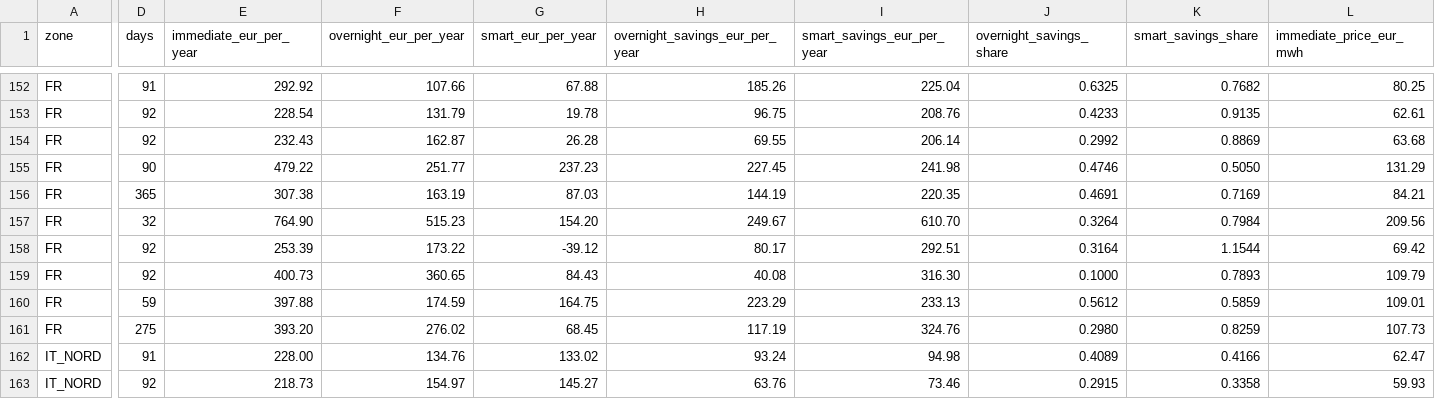
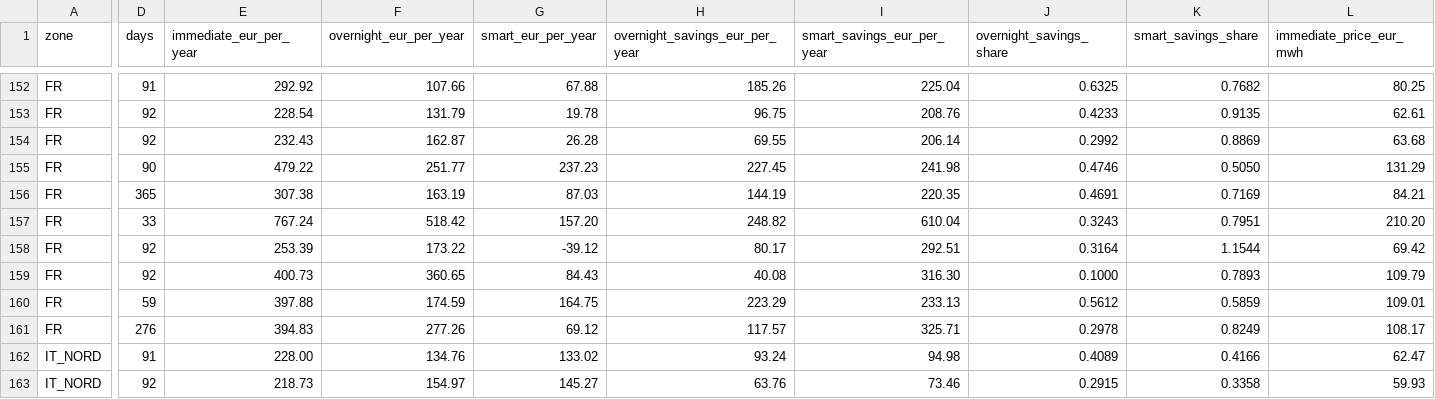
Before and after one commit to Sbaiii/negative-hours, a CSV file: analysis/outputs/fct_ev_charging.csv, drawn as a sheet; only a part is shown, gaps mark what is left out; the diff covers the shown part only; the diff names each change by its address in the sheet, - before the commit and + after, or states it on an @@ line.

```diff
--- a/analysis/outputs/fct_ev_charging.csv
+++ b/analysis/outputs/fct_ev_charging.csv
-D157 (days): 32
+D157 (days): 33
-E157 (immediate_eur_per_year): 764.90
+E157 (immediate_eur_per_year): 767.24
-F157 (overnight_eur_per_year): 515.23
+F157 (overnight_eur_per_year): 518.42
-G157 (smart_eur_per_year): 154.20
+G157 (smart_eur_per_year): 157.20
-H157 (overnight_savings_eur_per_year): 249.67
+H157 (overnight_savings_eur_per_year): 248.82
-I157 (smart_savings_eur_per_year): 610.70
+I157 (smart_savings_eur_per_year): 610.04
-J157 (overnight_savings_share): 0.3264
+J157 (overnight_savings_share): 0.3243
-K157 (smart_savings_share): 0.7984
+K157 (smart_savings_share): 0.7951
-L157 (immediate_price_eur_mwh): 209.56
+L157 (immediate_price_eur_mwh): 210.20
-D161 (days): 275
+D161 (days): 276
-E161 (immediate_eur_per_year): 393.20
+E161 (immediate_eur_per_year): 394.83
-F161 (overnight_eur_per_year): 276.02
+F161 (overnight_eur_per_year): 277.26
-G161 (smart_eur_per_year): 68.45
+G161 (smart_eur_per_year): 69.12
-H161 (overnight_savings_eur_per_year): 117.19
+H161 (overnight_savings_eur_per_year): 117.57
-I161 (smart_savings_eur_per_year): 324.76
+I161 (smart_savings_eur_per_year): 325.71
-J161 (overnight_savings_share): 0.2980
+J161 (overnight_savings_share): 0.2978
-K161 (smart_savings_share): 0.8259
+K161 (smart_savings_share): 0.8249
-L161 (immediate_price_eur_mwh): 107.73
+L161 (immediate_price_eur_mwh): 108.17
```
Also changed, not shown: 26 edited cells elsewhere in this file, analysis/outputs/fct_battery_arbitrage.csv, analysis/outputs/fct_capture_prices.csv, 3 other files.
